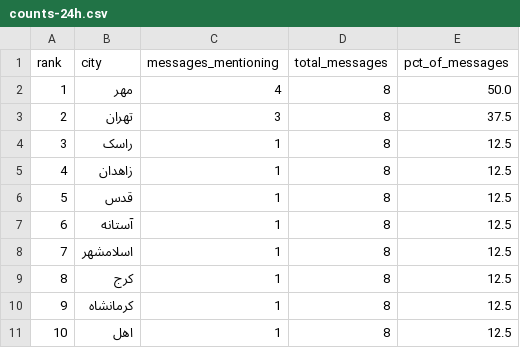
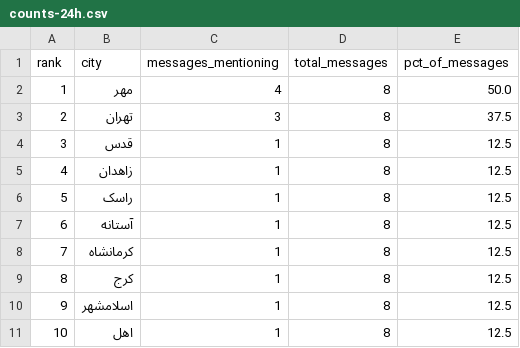
Before and after one commit to Baggiest/ZADAN, a CSV file: public/sample/counts-24h.csv, drawn as a sheet.

```diff
--- a/public/sample/counts-24h.csv
+++ b/public/sample/counts-24h.csv
@@ -3,9 +3,9 @@ rank,city,messages_mentioning,total_messages,pct_of_messages
 2,تهران,3,8,37.5
-3,راسک,1,8,12.5
+3,قدس,1,8,12.5
 4,زاهدان,1,8,12.5
-5,قدس,1,8,12.5
+5,راسک,1,8,12.5
 6,آستانه,1,8,12.5
-7,اسلامشهر,1,8,12.5
+7,کرمانشاه,1,8,12.5
 8,کرج,1,8,12.5
-9,کرمانشاه,1,8,12.5
+9,اسلامشهر,1,8,12.5
 10,اهل,1,8,12.5
```
Also changed, not shown: public/sample/counts-48h.csv, public/sample/counts-72h.csv, 2 other files.
